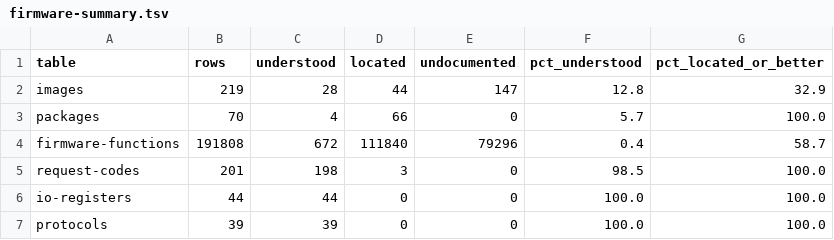
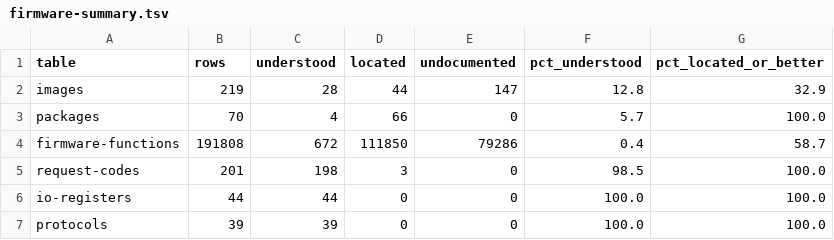
Before and after one commit to jamesbraid/sysco, a TSV file: generated/inventory/firmware-summary.tsv, drawn as a sheet.

```diff
--- a/generated/inventory/firmware-summary.tsv
+++ b/generated/inventory/firmware-summary.tsv
@@ -3,3 +3,3 @@ images	219	28	44	147	12.8	32.9
 packages	70	4	66	0	5.7	100.0
-firmware-functions	191808	672	111840	79296	0.4	58.7
+firmware-functions	191808	672	111850	79286	0.4	58.7
 request-codes	201	198	3	0	98.5	100.0
```
Also changed, not shown: generated/inventory/binaries.tsv, generated/inventory/images.tsv, 6 other files.
